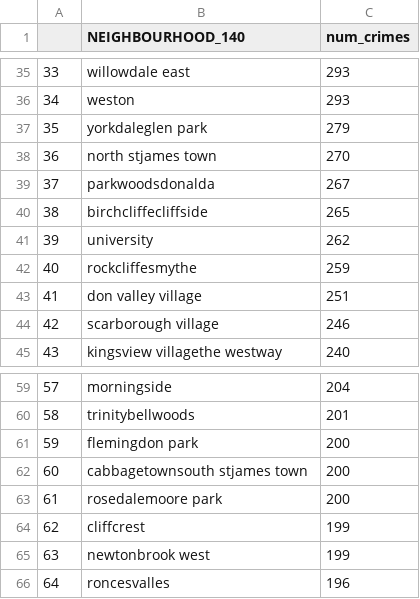
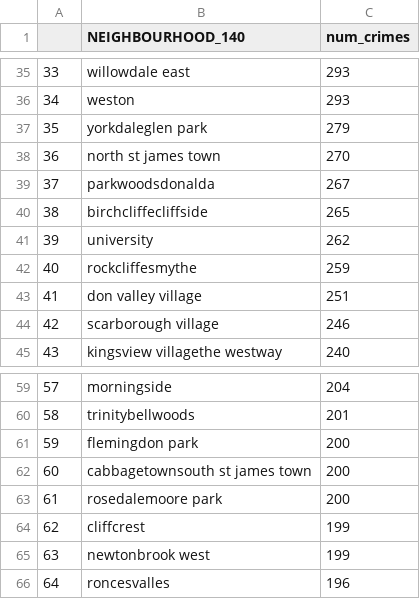
Before and after one commit to michellefilipaa/SSML_TermProject, a CSV file: data/crime/by_neighbourhood/2015crimes_per_neighbourhood.csv, drawn as a sheet; only a part is shown, gaps mark what is left out.

```diff
--- a/data/crime/by_neighbourhood/2015crimes_per_neighbourhood.csv
+++ b/data/crime/by_neighbourhood/2015crimes_per_neighbourhood.csv
@@ -37,3 +37,3 @@
 35,yorkdaleglen park,279
-36,north stjames town,270
+36,north st james town,270
 37,parkwoodsdonalda,267
@@ -61,3 +61,3 @@
 59,flemingdon park,200
-60,cabbagetownsouth stjames town,200
+60,cabbagetownsouth st james town,200
 61,rosedalemoore park,200
```
Also changed, not shown: data/census2011.csv, data/census2021.csv, 31 other files.
